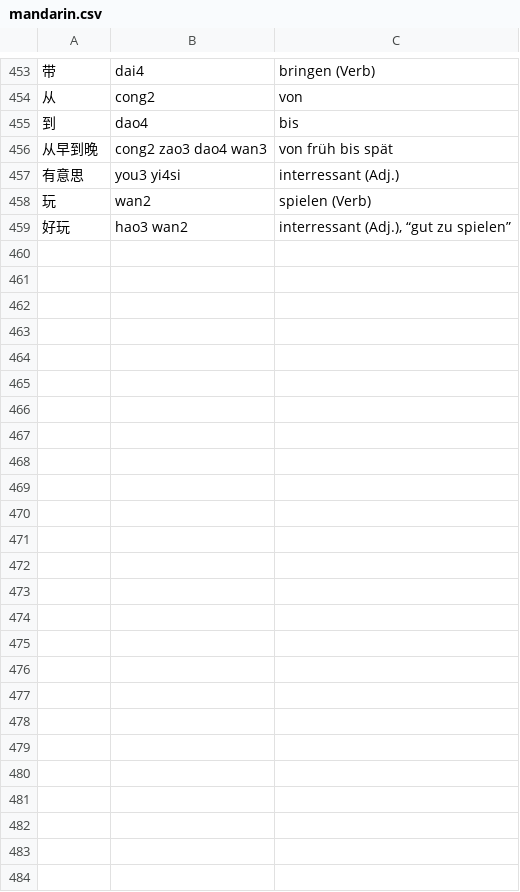
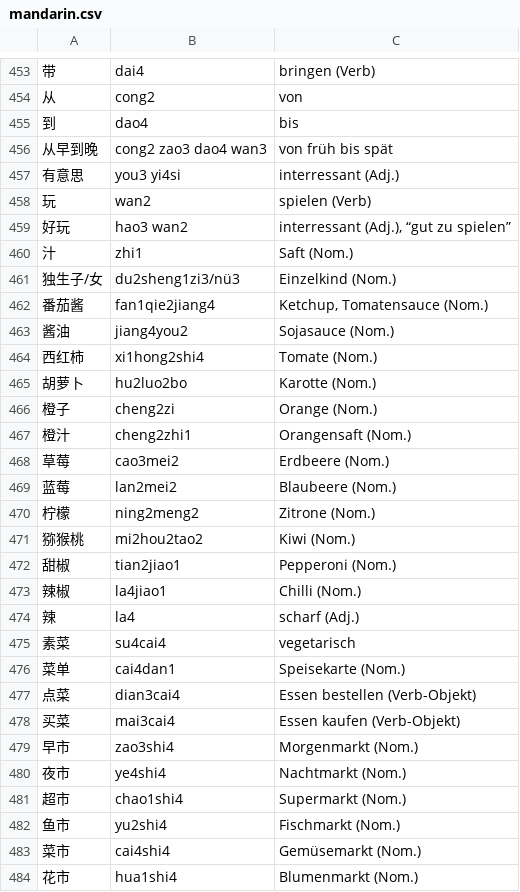
Before and after one commit to arminha/zhongwen-anki, a CSV file: data/mandarin.csv, drawn as a sheet; only a part is shown, gaps mark what is left out; the diff names each change by its address in the sheet, - before the commit and + after, or states it on an @@ line.

```diff
--- a/data/mandarin.csv
+++ b/data/mandarin.csv
+row 460: 汁 | zhi1 | Saft (Nom.)
+row 461: 独生子/女 | du2sheng1zi3/nü3 | Einzelkind (Nom.)
+row 462: 番茄酱 | fan1qie2jiang4 | Ketchup, Tomatensauce (Nom.)
+row 463: 酱油 | jiang4you2 | Sojasauce (Nom.)
+row 464: 西红柿 | xi1hong2shi4 | Tomate (Nom.)
+row 465: 胡萝卜 | hu2luo2bo | Karotte (Nom.)
+row 466: 橙子 | cheng2zi | Orange (Nom.)
+row 467: 橙汁 | cheng2zhi1 | Orangensaft (Nom.)
+row 468: 草莓 | cao3mei2 | Erdbeere (Nom.)
+row 469: 蓝莓 | lan2mei2 | Blaubeere (Nom.)
+row 470: 柠檬 | ning2meng2 | Zitrone (Nom.)
+row 471: 猕猴桃 | mi2hou2tao2 | Kiwi (Nom.)
+row 472: 甜椒 | tian2jiao1 | Pepperoni (Nom.)
+row 473: 辣椒 | la4jiao1 | Chilli (Nom.)
+row 474: 辣 | la4 | scharf (Adj.)
+row 475: 素菜 | su4cai4 | vegetarisch
+row 476: 菜单 | cai4dan1 | Speisekarte (Nom.)
+row 477: 点菜 | dian3cai4 | Essen bestellen (Verb-Objekt)
+row 478: 买菜 | mai3cai4 | Essen kaufen (Verb-Objekt)
+row 479: 早市 | zao3shi4 | Morgenmarkt (Nom.)
+row 480: 夜市 | ye4shi4 | Nachtmarkt (Nom.)
+row 481: 超市 | chao1shi4 | Supermarkt (Nom.)
+row 482: 鱼市 | yu2shi4 | Fischmarkt (Nom.)
+row 483: 菜市 | cai4shi4 | Gemüsemarkt (Nom.)
+row 484: 花市 | hua1shi4 | Blumenmarkt (Nom.)
```
Also changed, not shown: data/mandarin.output.csv.
